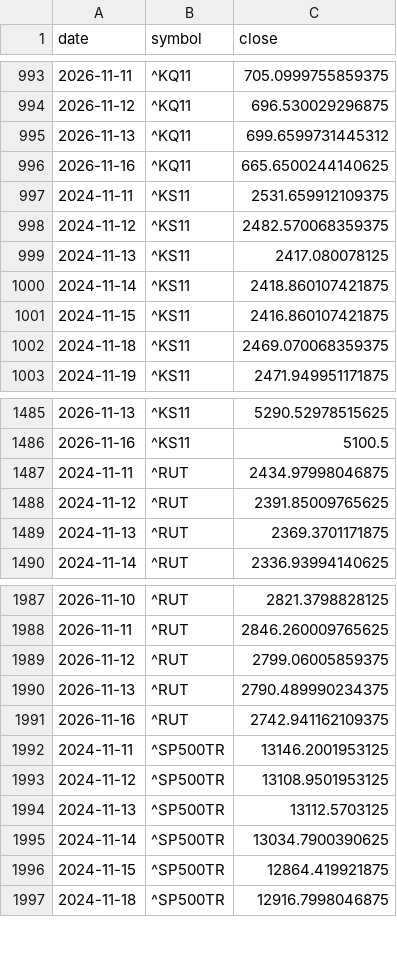
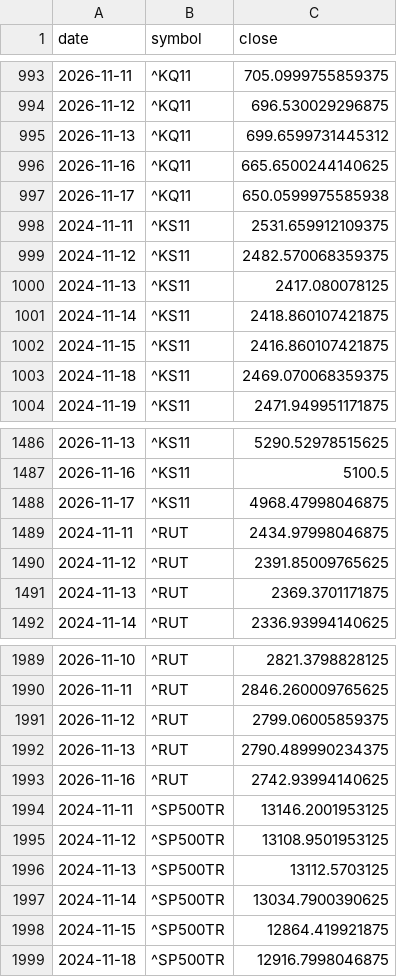
Before and after one commit to elvin2698-source/stock-analyzer, a CSV file: paper/bench.csv, drawn as a sheet; only a part is shown, gaps mark what is left out.

```diff
--- a/paper/bench.csv
+++ b/paper/bench.csv
@@ -996,2 +996,3 @@ date,symbol,close
 2026-11-16,^KQ11,665.6500244140625
+2026-11-17,^KQ11,650.0599975585938
 2024-11-11,^KS11,2531.659912109375
@@ -1486,2 +1487,3 @@ date,symbol,close
 2026-11-16,^KS11,5100.5
+2026-11-17,^KS11,4968.47998046875
 2024-11-11,^RUT,2434.97998046875
@@ -1990,3 +1992,3 @@ date,symbol,close
 2026-11-13,^RUT,2790.489990234375
-2026-11-16,^RUT,2742.941162109375
+2026-11-16,^RUT,2742.93994140625
 2024-11-11,^SP500TR,13146.2001953125
```
Also changed, not shown: data/companies_kr.csv, data/companies_us.csv, 17 other files.
